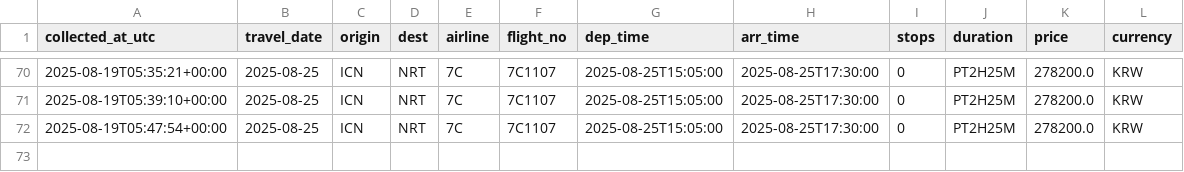
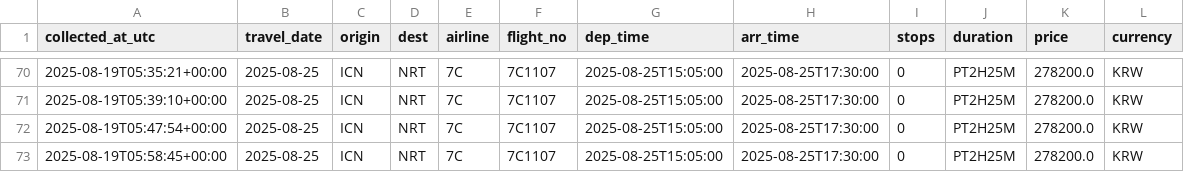
Before and after one commit to zktmtls1/flight_search, a CSV file: data/prices_icn-nrt_7c.csv, drawn as a sheet; only a part is shown, gaps mark what is left out; the diff names each change by its address in the sheet, - before the commit and + after, or states it on an @@ line.

```diff
--- a/data/prices_icn-nrt_7c.csv
+++ b/data/prices_icn-nrt_7c.csv
+row 73: 2025-08-19T05:58:45+00:00 | 2025-08-25 | ICN | NRT | 7C | 7C1107 | 2025-08-25T15:05:00 | 2025-08-25T17:30:00 | 0 | PT2H25M | 278200.0 | KRW
```
Also changed, not shown: data/prices_icn-nrt_ke.csv, data/prices_icn-nrt_oz.csv, 2 other files.
